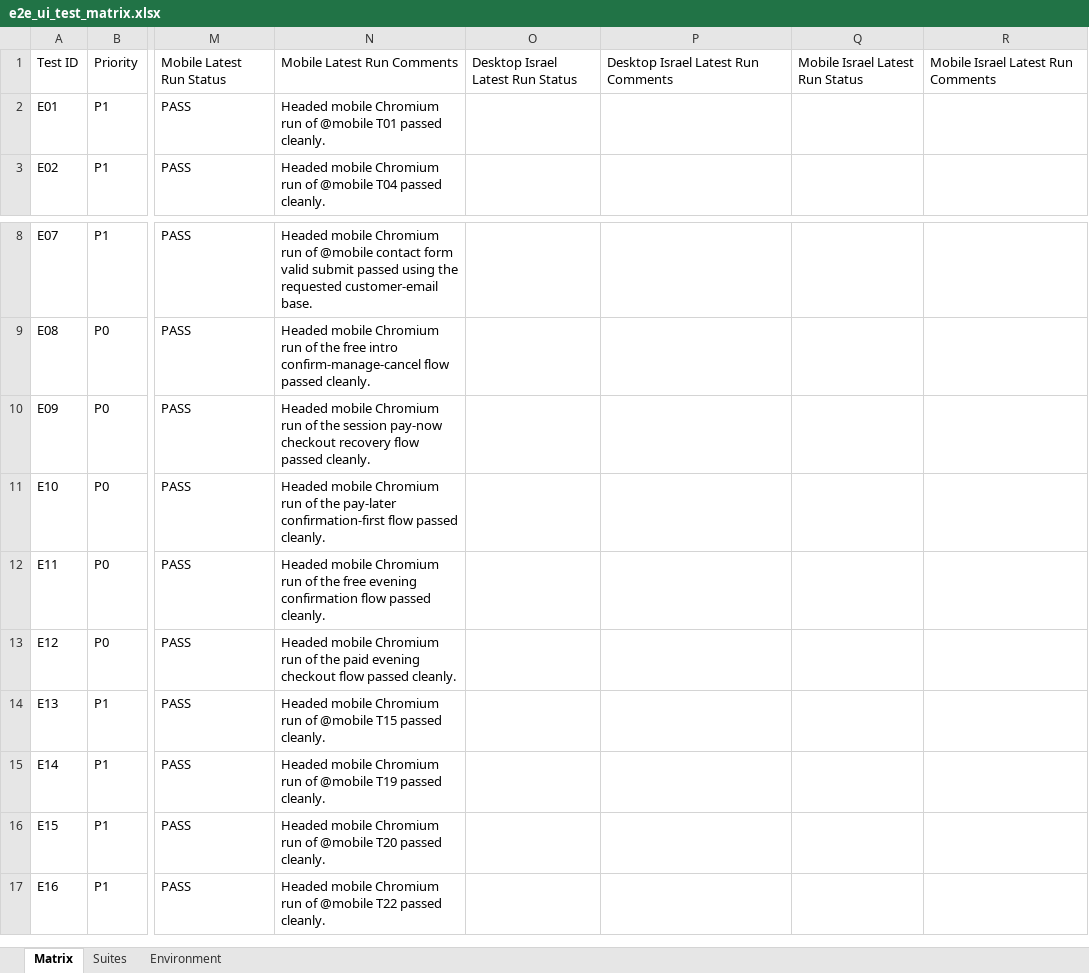
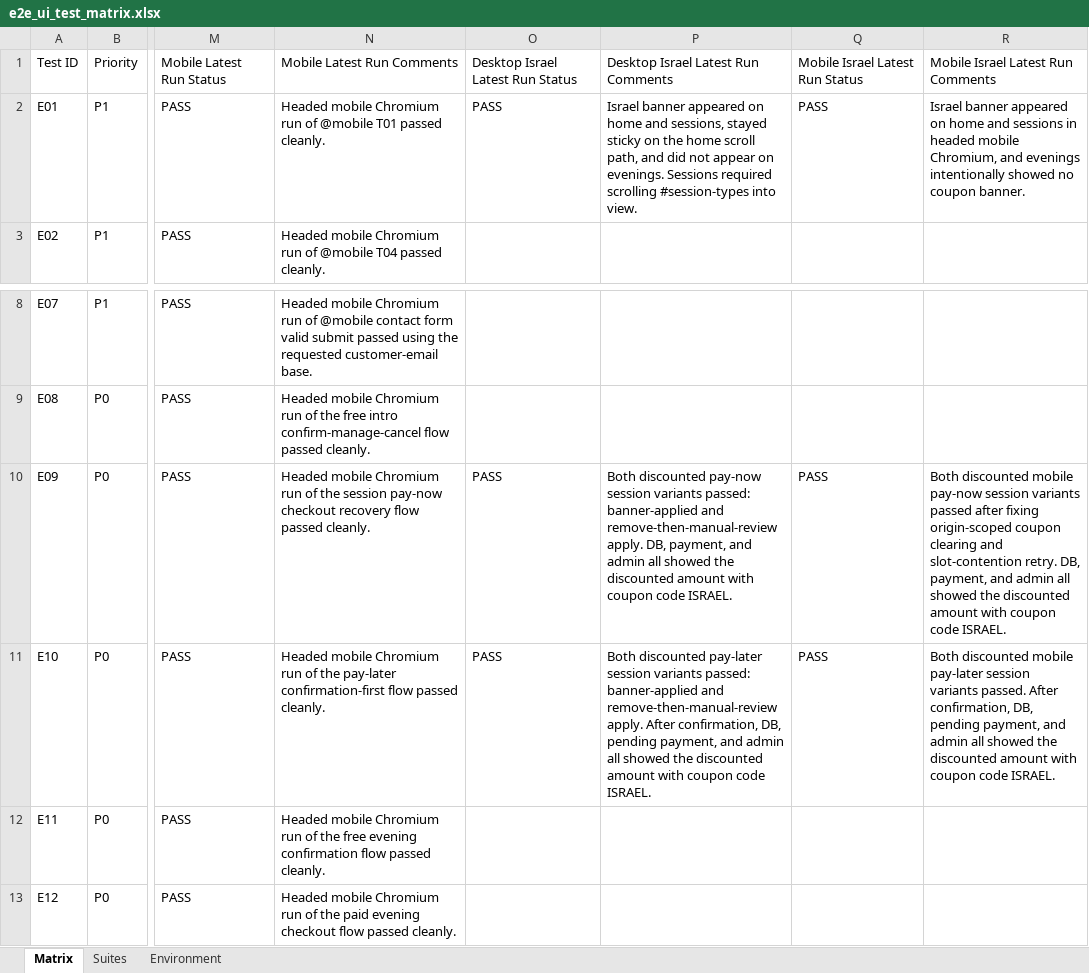
Before and after one commit to yairpro1000/illuminate, an Excel workbook: docs/test-plans/e2e_ui_test_matrix.xlsx, sheet Matrix, drawn as a sheet; only a part is shown, gaps mark what is left out; the shorter side is filled out with more unchanged rows; values as stored, in another font and other column widths than the file's, no borders; the diff names each change by its address in the sheet, - before the commit and + after, or states it on an @@ line.

```diff
--- a/docs/test-plans/e2e_ui_test_matrix.xlsx (sheet Matrix)
+++ b/docs/test-plans/e2e_ui_test_matrix.xlsx (sheet Matrix)
-O2: (empty)
+O2: PASS
-P2: (empty)
+P2: Israel banner appeared on home and sessions, stayed sticky on the home scroll path, and did not appear on evenings. Sessions required scrolling #session-types into view.
-Q2: (empty)
+Q2: PASS
-R2: (empty)
+R2: Israel banner appeared on home and sessions in headed mobile Chromium, and evenings intentionally showed no coupon banner.
-O10:O11: (empty)
+O10:O11: PASS
-P10: (empty)
+P10: Both discounted pay-now session variants passed: banner-applied and remove-then-manual-review apply. DB, payment, and admin all showed the discounted amount with coupon code ISRAEL.
-Q10:Q11: (empty)
+Q10:Q11: PASS
-R10: (empty)
+R10: Both discounted mobile pay-now session variants passed after fixing origin-scoped coupon clearing and slot-contention retry. DB, payment, and admin all showed the discounted amount with coupon code ISRAEL.
-P11: (empty)
+P11: Both discounted pay-later session variants passed: banner-applied and remove-then-manual-review apply. After confirmation, DB, pending payment, and admin all showed the discounted amount with coupon code ISRAEL.
-R11: (empty)
+R11: Both discounted mobile pay-later session variants passed. After confirmation, DB, pending payment, and admin all showed the discounted amount with coupon code ISRAEL.
```
Also changed, not shown: 6 other files.
